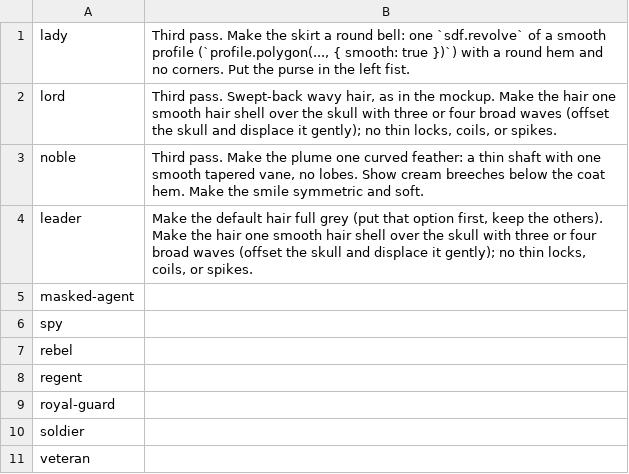
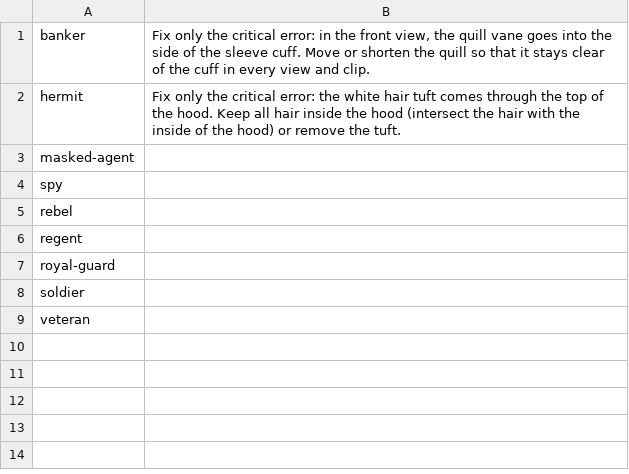
Before and after one commit to bodangren/advantage-forge, a TSV file: bench/sonnet/npc-serial/queue.tsv, drawn as a sheet.

```diff
--- a/bench/sonnet/npc-serial/queue.tsv
+++ b/bench/sonnet/npc-serial/queue.tsv
@@ -1,5 +1,3 @@
-lady	Third pass. Make the skirt a round bell: one `sdf.revolve` of a smooth profile (`profile.polygon(..., { smooth: true })`) with a round hem and no corners. Put the purse in the left fist.
-lord	Third pass. Swept-back wavy hair, as in the mockup. Make the hair one smooth hair shell over the skull with three or four broad waves (offset the skull and displace it gently); no thin locks, coils, or spikes.
-noble	Third pass. Make the plume one curved feather: a thin shaft with one smooth tapered vane, no lobes. Show cream breeches below the coat hem. Make the smile symmetric and soft.
-leader	Make the default hair full grey (put that option first, keep the others). Make the hair one smooth hair shell over the skull with three or four broad waves (offset the skull and displace it gently); no thin locks, coils, or spikes.
+banker	Fix only the critical error: in the front view, the quill vane goes into the side of the sleeve cuff. Move or shorten the quill so that it stays clear of the cuff in every view and clip.
+hermit	Fix only the critical error: the white hair tuft comes through the top of the hood. Keep all hair inside the hood (intersect the hair with the inside of the hood) or remove the tuft.
 masked-agent	
```
Also changed, not shown: bench/sonnet/npc-serial/log.tsv, 12 other files.
